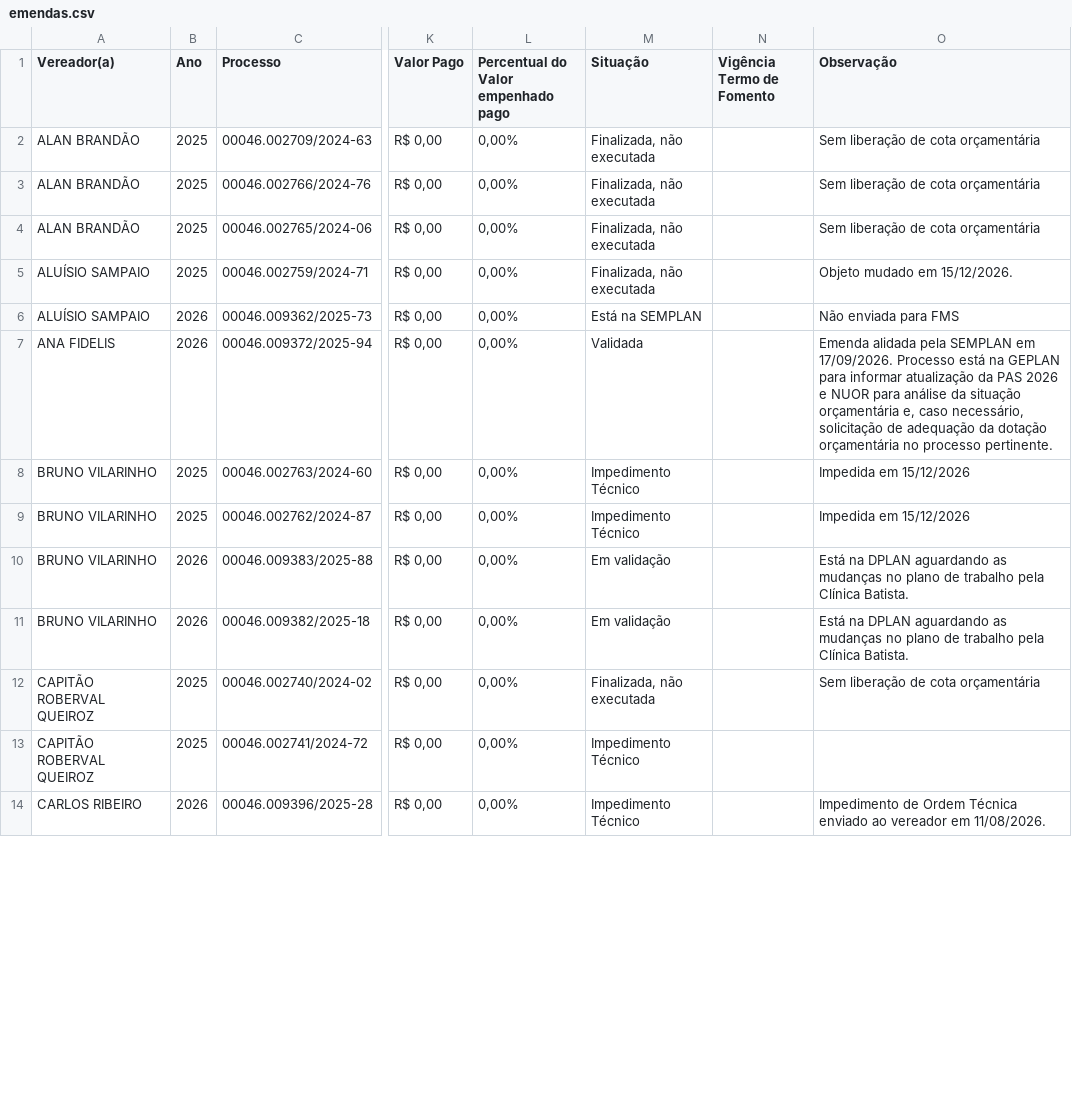
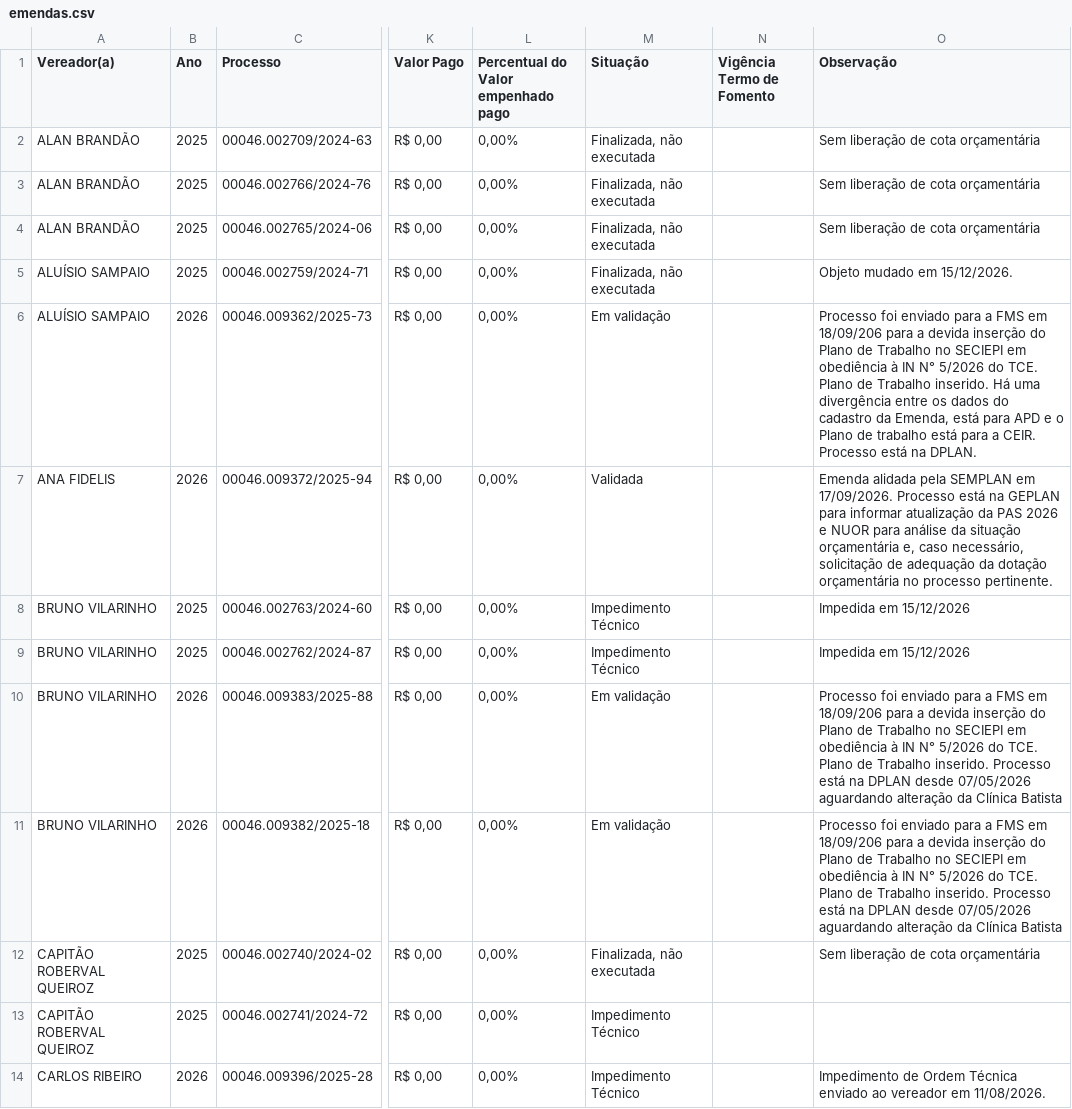
Before and after one commit to danylogalisa-pro/dashboard-emendas, a CSV file: data/emendas.csv, drawn as a sheet; only a part is shown, gaps mark what is left out; the diff covers the shown part only; the diff names each change by its address in the sheet, - before the commit and + after, or states it on an @@ line.

```diff
--- a/data/emendas.csv
+++ b/data/emendas.csv
-M6 (Situação): Está na SEMPLAN
+M6 (Situação): Em validação
-O6 (Observação): Não enviada para FMS
+O6 (Observação): Processo foi enviado para a FMS em 18/09/206 para a devida inserção do Plano de Trabalho no SECIEPI em obediência à IN N° 5/2026 do TCE. Plano de Trabalho inserido. Há uma divergência entre os dados do cadastro da Emenda, está para APD e o Plano de trabalho está para a CEIR. Processo está na DPLAN.
-O10:O11 (Observação): Está na DPLAN aguardando as mudanças no plano de trabalho pela Clínica Batista.
+O10:O11 (Observação): Processo foi enviado para a FMS em 18/09/206 para a devida inserção do Plano de Trabalho no SECIEPI em obediência à IN N° 5/2026 do TCE. Plano de Trabalho inserido. Processo está na DPLAN desde 07/05/2026 aguardando alteração da Clínica Batista
```
Also changed, not shown: 69 edited cells elsewhere in this file, 2 other files.
